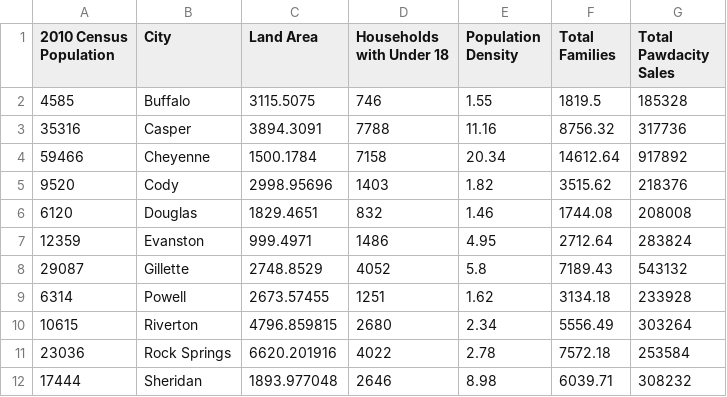
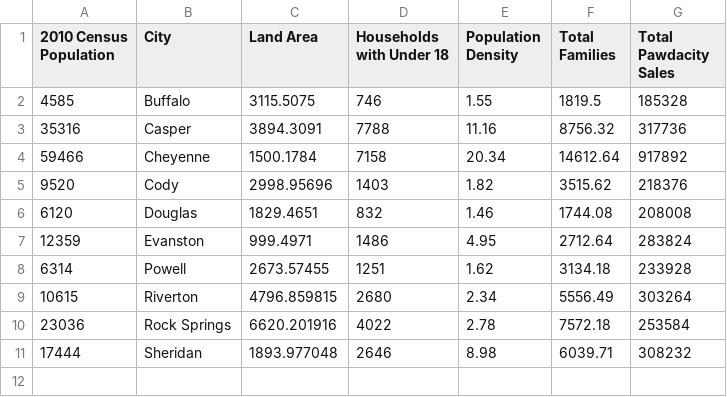
Before and after one commit to epythonlab/Predictive-analytics-for-business, a CSV file: Data Wrangling/p2-data/train.csv, drawn as a sheet.

```diff
--- a/Data Wrangling/p2-data/train.csv
+++ b/Data Wrangling/p2-data/train.csv
@@ -7,3 +7,2 @@
 12359,Evanston,999.4971,1486,4.95,2712.64,283824
-29087,Gillette,2748.8529,4052,5.8,7189.43,543132
 6314,Powell,2673.57455,1251,1.62,3134.18,233928
```
Also changed, not shown: Data Wrangling/train.csv, 25 other files.
